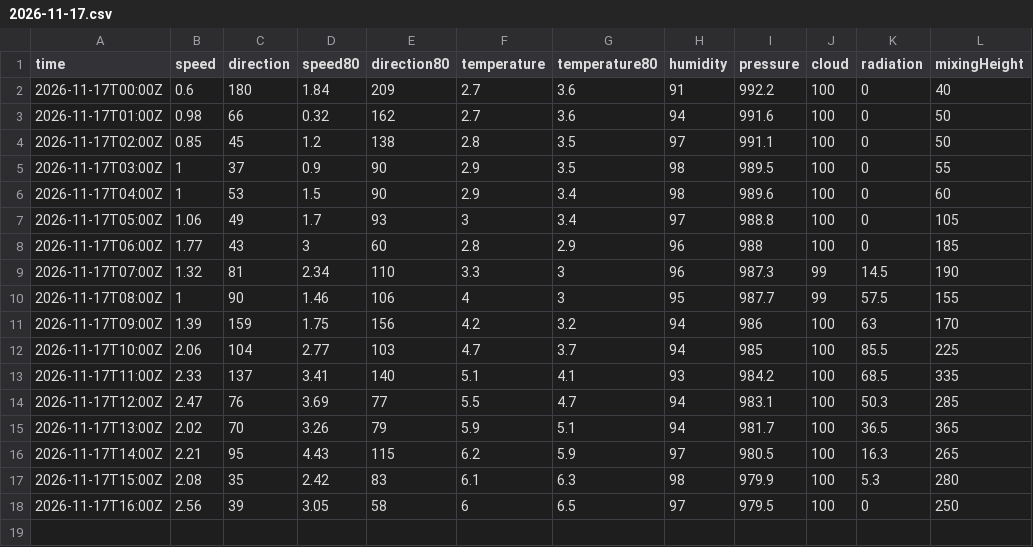
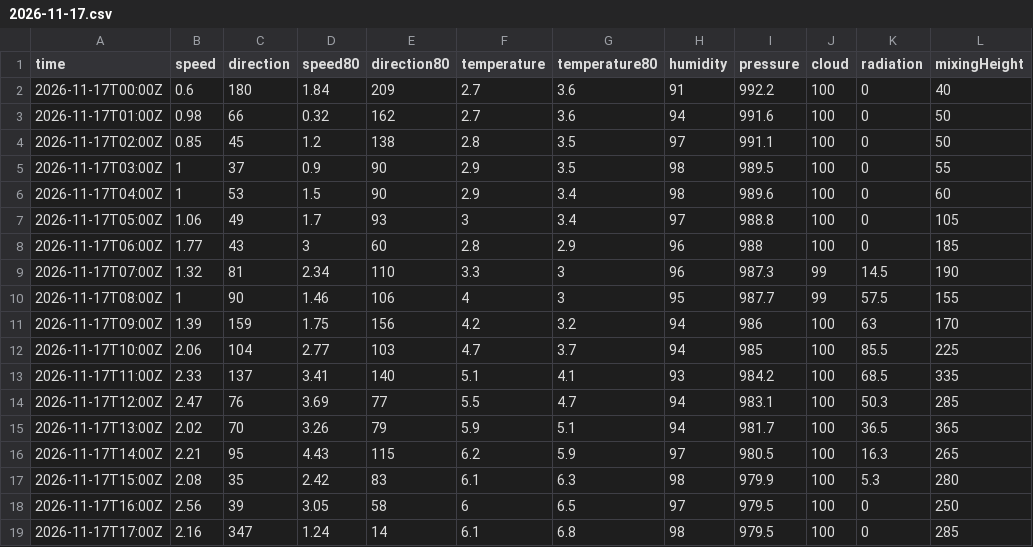
Before and after one commit to lalasonycierny/kvalitaovzdusia, a CSV file: data/weather/2026-11-17.csv, drawn as a sheet; the diff names each change by its address in the sheet, - before the commit and + after, or states it on an @@ line.

```diff
--- a/data/weather/2026-11-17.csv
+++ b/data/weather/2026-11-17.csv
+row 19: 2026-11-17T17:00Z | 2.16 | 347 | 1.24 | 14 | 6.1 | 6.8 | 98 | 979.5 | 100 | 0 | 285
```
Also changed, not shown: data/hourly/2026-11-17.csv, data/meteo/2026-11-17.csv.
